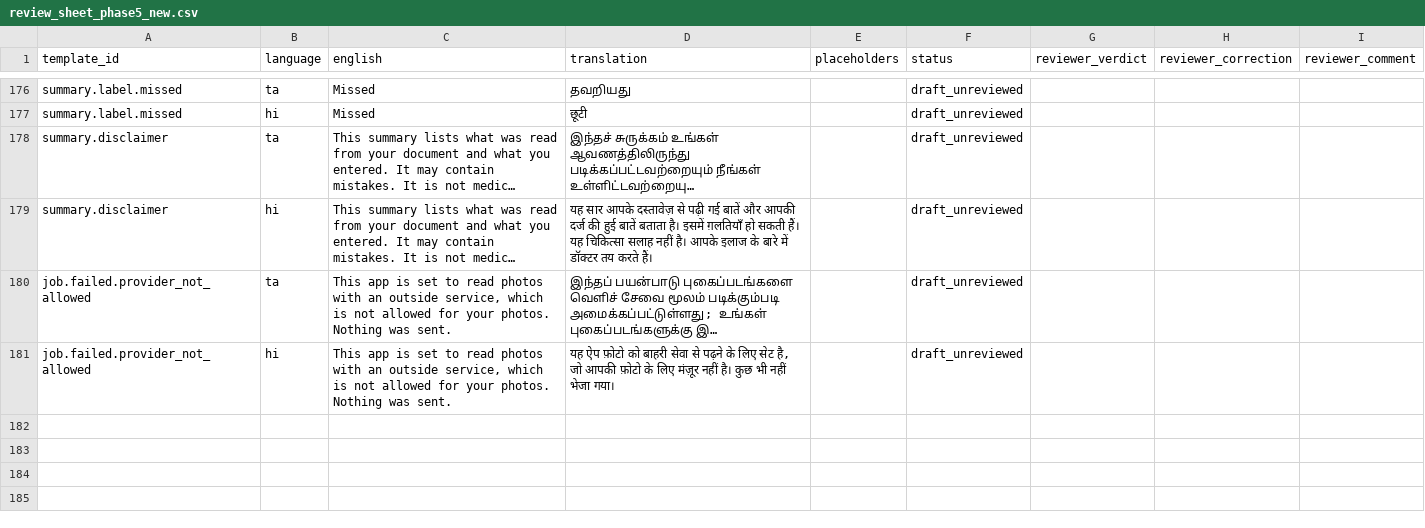
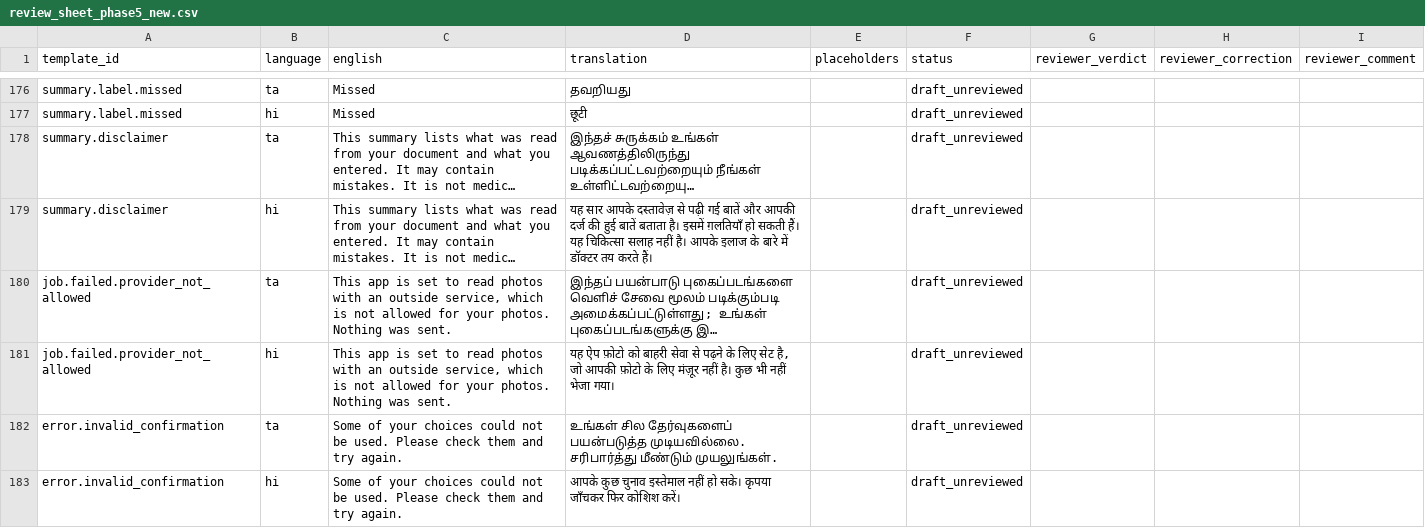
Before and after one commit to ItsTheDemiGod/carebridge, a CSV file: data/templates/review_sheet_phase5_new.csv, drawn as a sheet; only a part is shown, gaps mark what is left out; long unchanged cells end in …; the diff names each change by its address in the sheet, - before the commit and + after, or states it on an @@ line.

```diff
--- a/data/templates/review_sheet_phase5_new.csv
+++ b/data/templates/review_sheet_phase5_new.csv
+row 182: error.invalid_confirmation | ta | Some of your choices could not be used. Please check them and try again. | உங்கள் சில தேர்வுகளைப் பயன்படுத்த முடியவில்லை. சரிபார்த்து மீண்டும் முயலுங்கள். |  | draft_unreviewed
+row 183: error.invalid_confirmation | hi | Some of your choices could not be used. Please check them and try again. | आपके कुछ चुनाव इस्तेमाल नहीं हो सके। कृपया जाँचकर फिर कोशिश करें। |  | draft_unreviewed
```
Also changed, not shown: 10 other files.
